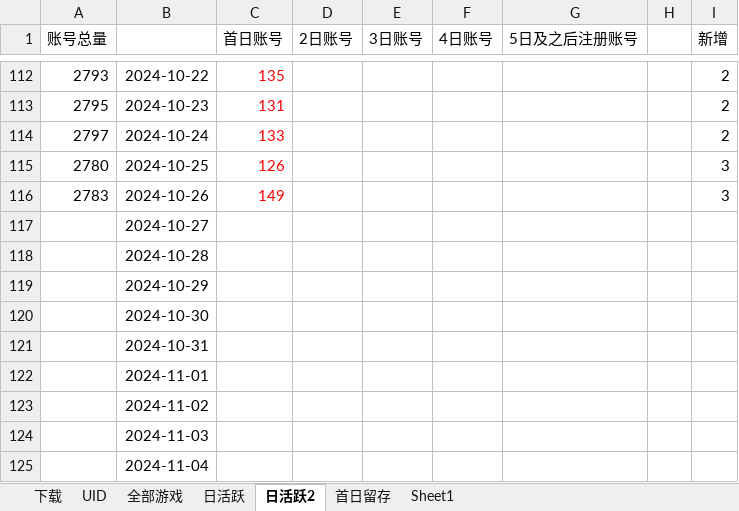
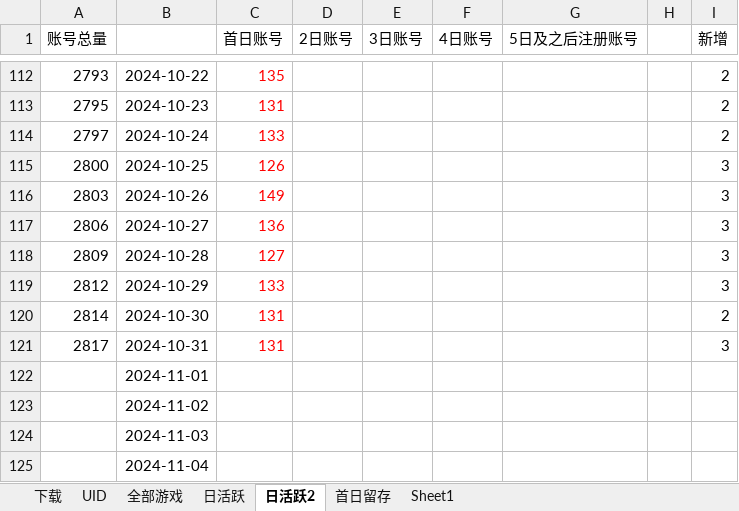
Before and after one commit to zq56745674/HSR_DATA_SERVER, an Excel workbook: doc/绝区零下载UID.xlsx, sheet 日活跃2, drawn as a sheet; only a part is shown, gaps mark what is left out; values as stored, in another font and other column widths than the file's, no borders; charts and pictures not drawn; removed rows and columns are numbered as before the commit, all else as after; the diff names each change by its address in the sheet, - before the commit and + after, or states it on an @@ line.

```diff
--- a/doc/绝区零下载UID.xlsx (sheet 日活跃2)
+++ b/doc/绝区零下载UID.xlsx (sheet 日活跃2)
-A115 (账号总量): 2780
+A115 (账号总量): 2800
-A116 (账号总量): 2783
+A116 (账号总量): 2803
-row 117:  | 2024-10-27
-row 118:  | 2024-10-28
-row 119:  | 2024-10-29
-row 120:  | 2024-10-30
-row 121:  | 2024-10-31
+row 117: 2806 | 2024-10-27 | 136 |  |  |  |  |  | 3
+row 118: 2809 | 2024-10-28 | 127 |  |  |  |  |  | 3
+row 119: 2812 | 2024-10-29 | 133 |  |  |  |  |  | 3
+row 120: 2814 | 2024-10-30 | 131 |  |  |  |  |  | 2
+row 121: 2817 | 2024-10-31 | 131 |  |  |  |  |  | 3
```
Also changed, not shown: sheet 日活跃, charts or pictures, 1 other file.
